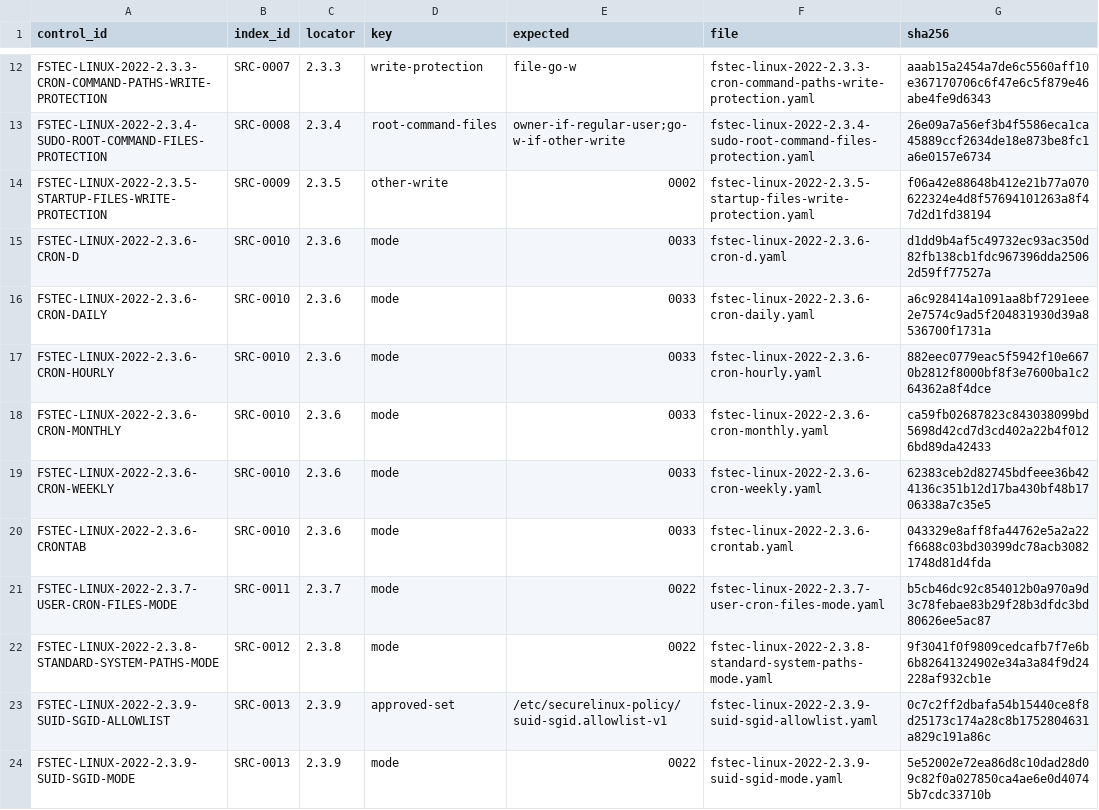
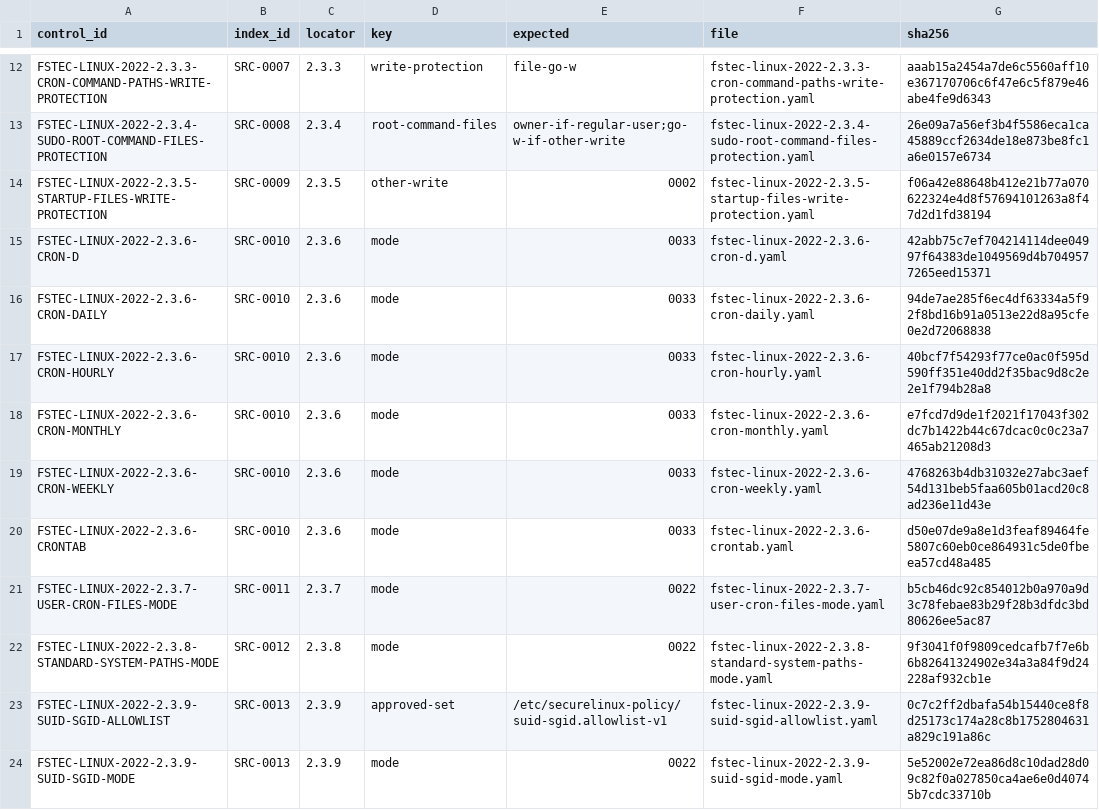
Before and after one commit to rasav65/SecureLinux-Policy, a TSV file: controls/fstec-core/linux-2022/CONTROL-MANIFEST.tsv, drawn as a sheet; only a part is shown, gaps mark what is left out.

```diff
--- a/controls/fstec-core/linux-2022/CONTROL-MANIFEST.tsv
+++ b/controls/fstec-core/linux-2022/CONTROL-MANIFEST.tsv
@@ -14,8 +14,8 @@ FSTEC-LINUX-2022-2.3.4-SUDO-ROOT-COMMAND-FILES-PROTECTION	SRC-0008	2.3.4	root-co
 FSTEC-LINUX-2022-2.3.5-STARTUP-FILES-WRITE-PROTECTION	SRC-0009	2.3.5	other-write	0002	fstec-linux-2022-2.3.5-startup-files-write-protection.yaml	f06a42e88648b412e21b77a070622324e4d8f57694101263a8f47d2d1fd38194
-FSTEC-LINUX-2022-2.3.6-CRON-D	SRC-0010	2.3.6	mode	0033	fstec-linux-2022-2.3.6-cron-d.yaml	d1dd9b4af5c49732ec93ac350d82fb138cb1fdc967396dda25062d59ff77527a
-FSTEC-LINUX-2022-2.3.6-CRON-DAILY	SRC-0010	2.3.6	mode	0033	fstec-linux-2022-2.3.6-cron-daily.yaml	a6c928414a1091aa8bf7291eee2e7574c9ad5f204831930d39a8536700f1731a
-FSTEC-LINUX-2022-2.3.6-CRON-HOURLY	SRC-0010	2.3.6	mode	0033	fstec-linux-2022-2.3.6-cron-hourly.yaml	882eec0779eac5f5942f10e6670b2812f8000bf8f3e7600ba1c264362a8f4dce
-FSTEC-LINUX-2022-2.3.6-CRON-MONTHLY	SRC-0010	2.3.6	mode	0033	fstec-linux-2022-2.3.6-cron-monthly.yaml	ca59fb02687823c843038099bd5698d42cd7d3cd402a22b4f0126bd89da42433
-FSTEC-LINUX-2022-2.3.6-CRON-WEEKLY	SRC-0010	2.3.6	mode	0033	fstec-linux-2022-2.3.6-cron-weekly.yaml	62383ceb2d82745bdfeee36b424136c351b12d17ba430bf48b1706338a7c35e5
-FSTEC-LINUX-2022-2.3.6-CRONTAB	SRC-0010	2.3.6	mode	0033	fstec-linux-2022-2.3.6-crontab.yaml	043329e8aff8fa44762e5a2a22f6688c03bd30399dc78acb30821748d81d4fda
+FSTEC-LINUX-2022-2.3.6-CRON-D	SRC-0010	2.3.6	mode	0033	fstec-linux-2022-2.3.6-cron-d.yaml	42abb75c7ef704214114dee04997f64383de1049569d4b7049577265eed15371
+FSTEC-LINUX-2022-2.3.6-CRON-DAILY	SRC-0010	2.3.6	mode	0033	fstec-linux-2022-2.3.6-cron-daily.yaml	94de7ae285f6ec4df63334a5f92f8bd16b91a0513e22d8a95cfe0e2d72068838
+FSTEC-LINUX-2022-2.3.6-CRON-HOURLY	SRC-0010	2.3.6	mode	0033	fstec-linux-2022-2.3.6-cron-hourly.yaml	40bcf7f54293f77ce0ac0f595d590ff351e40dd2f35bac9d8c2e2e1f794b28a8
+FSTEC-LINUX-2022-2.3.6-CRON-MONTHLY	SRC-0010	2.3.6	mode	0033	fstec-linux-2022-2.3.6-cron-monthly.yaml	e7fcd7d9de1f2021f17043f302dc7b1422b44c67dcac0c0c23a7465ab21208d3
+FSTEC-LINUX-2022-2.3.6-CRON-WEEKLY	SRC-0010	2.3.6	mode	0033	fstec-linux-2022-2.3.6-cron-weekly.yaml	4768263b4db31032e27abc3aef54d131beb5faa605b01acd20c8ad236e11d43e
+FSTEC-LINUX-2022-2.3.6-CRONTAB	SRC-0010	2.3.6	mode	0033	fstec-linux-2022-2.3.6-crontab.yaml	d50e07de9a8e1d3feaf89464fe5807c60eb0ce864931c5de0fbeea57cd48a485
 FSTEC-LINUX-2022-2.3.7-USER-CRON-FILES-MODE	SRC-0011	2.3.7	mode	0022	fstec-linux-2022-2.3.7-user-cron-files-mode.yaml	b5cb46dc92c854012b0a970a9d3c78febae83b29f28b3dfdc3bd80626ee5ac87
```
Also changed, not shown: product/APPLY-IMPLEMENTATION-REGISTRY.tsv, product/APPLY-KIND-REGISTRY.tsv, 34 other files.
